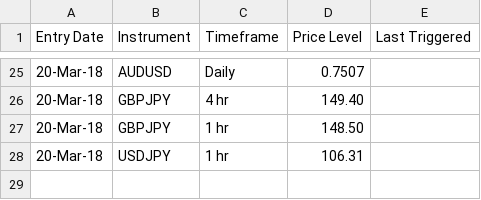
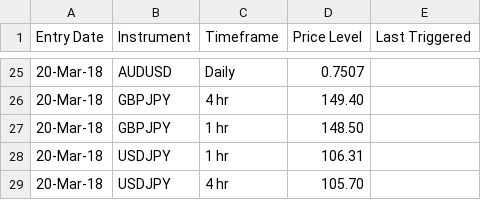
Before and after one commit to galajoanna/AlertSystem, a CSV file: AlertDB.csv, drawn as a sheet; only a part is shown, gaps mark what is left out; the diff names each change by its address in the sheet, - before the commit and + after, or states it on an @@ line.

Commit message:
Update AlertDB.csv

```diff
--- a/AlertDB.csv
+++ b/AlertDB.csv
+row 29: 20-Mar-18 | USDJPY | 4 hr | 105.70
```
